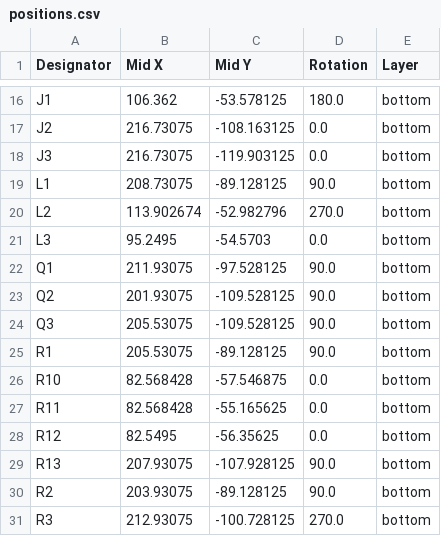
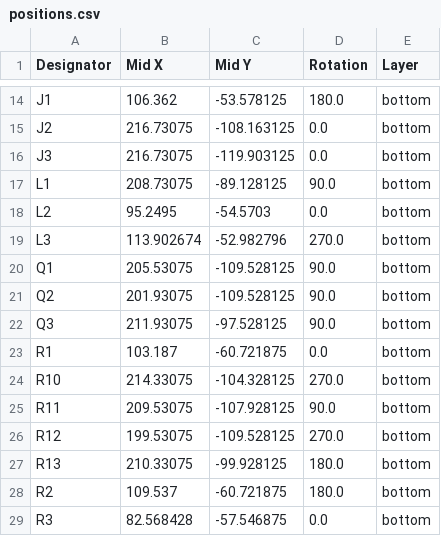
Before and after one commit to hringdrifi/bifrost, a CSV file: pcb/left_kicad/production/positions.csv, drawn as a sheet; only a part is shown, gaps mark what is left out; the diff covers the shown part only.

Commit message:
Update PCB circuits and manufacturing data

```diff
--- a/pcb/left_kicad/production/positions.csv
+++ b/pcb/left_kicad/production/positions.csv
@@ -19,13 +17,13 @@ J3,216.73075,-119.903125,0.0,bottom
 L1,208.73075,-89.128125,90.0,bottom
-L2,113.902674,-52.982796,270.0,bottom
-L3,95.2495,-54.5703,0.0,bottom
-Q1,211.93075,-97.528125,90.0,bottom
+L2,95.2495,-54.5703,0.0,bottom
+L3,113.902674,-52.982796,270.0,bottom
+Q1,205.53075,-109.528125,90.0,bottom
 Q2,201.93075,-109.528125,90.0,bottom
-Q3,205.53075,-109.528125,90.0,bottom
-R1,205.53075,-89.128125,90.0,bottom
-R10,82.568428,-57.546875,0.0,bottom
-R11,82.568428,-55.165625,0.0,bottom
-R12,82.5495,-56.35625,0.0,bottom
-R13,207.93075,-107.928125,90.0,bottom
-R2,203.93075,-89.128125,90.0,bottom
-R3,212.93075,-100.728125,270.0,bottom
+Q3,211.93075,-97.528125,90.0,bottom
+R1,103.187,-60.721875,0.0,bottom
+R10,214.33075,-104.328125,270.0,bottom
+R11,209.53075,-107.928125,90.0,bottom
+R12,199.53075,-109.528125,270.0,bottom
+R13,210.33075,-99.928125,180.0,bottom
+R2,109.537,-60.721875,180.0,bottom
+R3,82.568428,-57.546875,0.0,bottom
```
Also changed, not shown: 2 removed rows and 87 edited cells elsewhere in this file, pcb/left_kicad/production/bom.csv, pcb/left_kicad/production/designators.csv, 8 other files.
